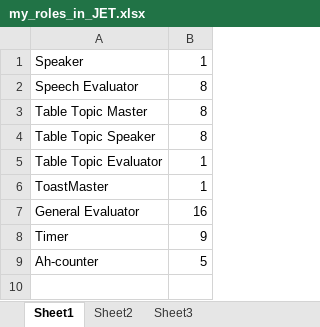
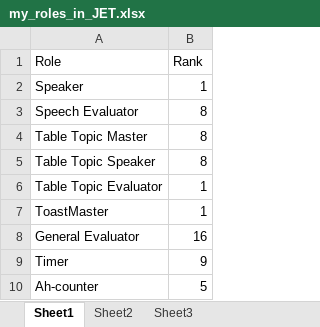
Before and after one commit to hbdhj/documents, an Excel workbook: TM_CC/my_roles_in_JET.xlsx, sheet Sheet1, drawn as a sheet; values as stored, in another font and other column widths than the file's, no borders; the diff names each change by its address in the sheet, - before the commit and + after, or states it on an @@ line.

```diff
--- a/TM_CC/my_roles_in_JET.xlsx (sheet Sheet1)
+++ b/TM_CC/my_roles_in_JET.xlsx (sheet Sheet1)
+row 1: Role | Rank
```
Also changed, not shown: 3 other files.
